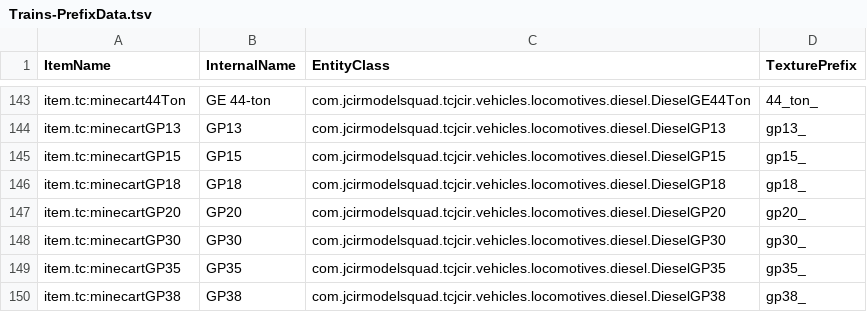
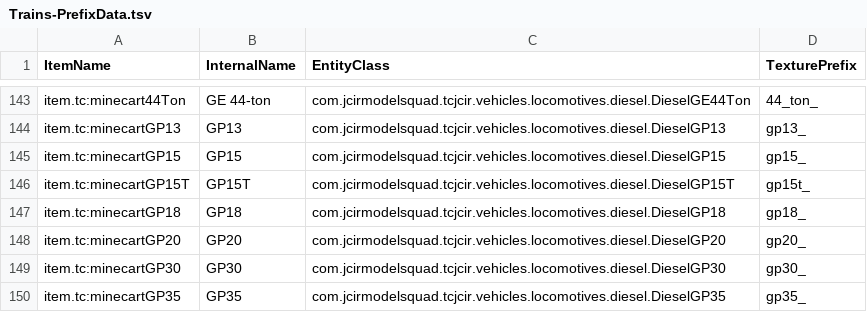
Before and after one commit to cubed64/Traincraft-5, a TSV file: devdata/Trains-PrefixData.tsv, drawn as a sheet; only a part is shown, gaps mark what is left out; the shorter side is filled out with more unchanged rows.

```diff
--- a/devdata/Trains-PrefixData.tsv
+++ b/devdata/Trains-PrefixData.tsv
@@ -145,2 +145,3 @@ item.tc:minecartGP13	GP13	com.jcirmodelsquad.tcjcir.vehicles.locomotives.diesel.
 item.tc:minecartGP15	GP15	com.jcirmodelsquad.tcjcir.vehicles.locomotives.diesel.DieselGP15	gp15_
+item.tc:minecartGP15T	GP15T	com.jcirmodelsquad.tcjcir.vehicles.locomotives.diesel.DieselGP15T	gp15t_
 item.tc:minecartGP18	GP18	com.jcirmodelsquad.tcjcir.vehicles.locomotives.diesel.DieselGP18	gp18_
```
Also changed, not shown: 15 other files.
